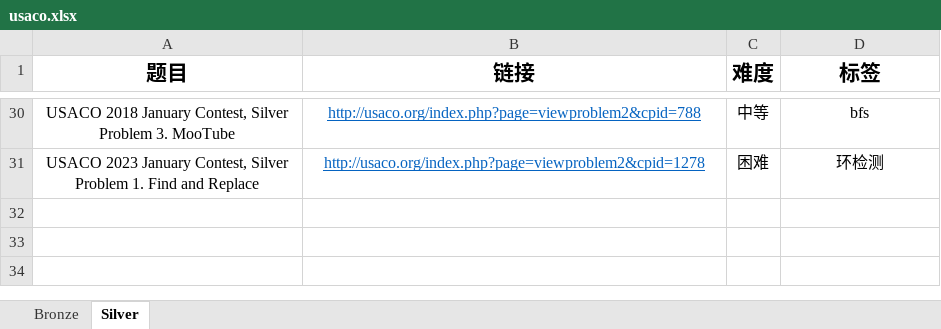
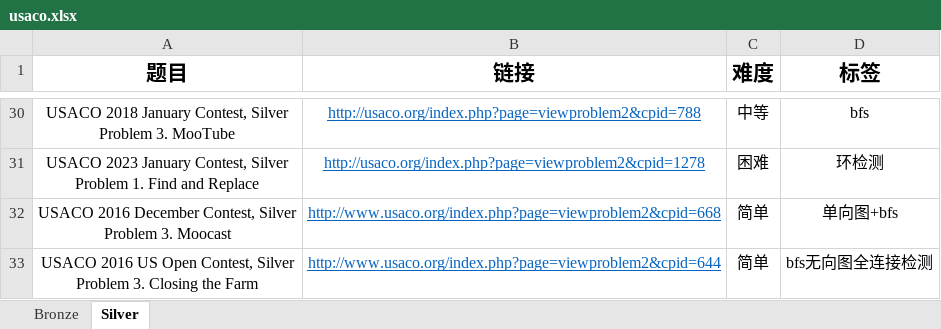
Before and after one commit to cola0405/usaco_cpp, an Excel workbook: usaco.xlsx, sheet Silver, drawn as a sheet; only a part is shown, gaps mark what is left out; values as stored, in another font and other column widths than the file's, no borders; ↵ is a line break in a cell; the diff names each change by its address in the sheet, - before the commit and + after, or states it on an @@ line.

```diff
--- a/usaco.xlsx (sheet Silver)
+++ b/usaco.xlsx (sheet Silver)
+row 32: USACO 2016 December Contest, Silver ↵ Problem 3. Moocast | http://www.usaco.org/index.php?page=viewproblem2&cpid=668 | 简单 | 单向图+bfs
+row 33: USACO 2016 US Open Contest, Silver ↵ Problem 3. Closing the Farm | http://www.usaco.org/index.php?page=viewproblem2&cpid=644 | 简单 | bfs无向图全连接检测
```
Also changed, not shown: 4 other files.
